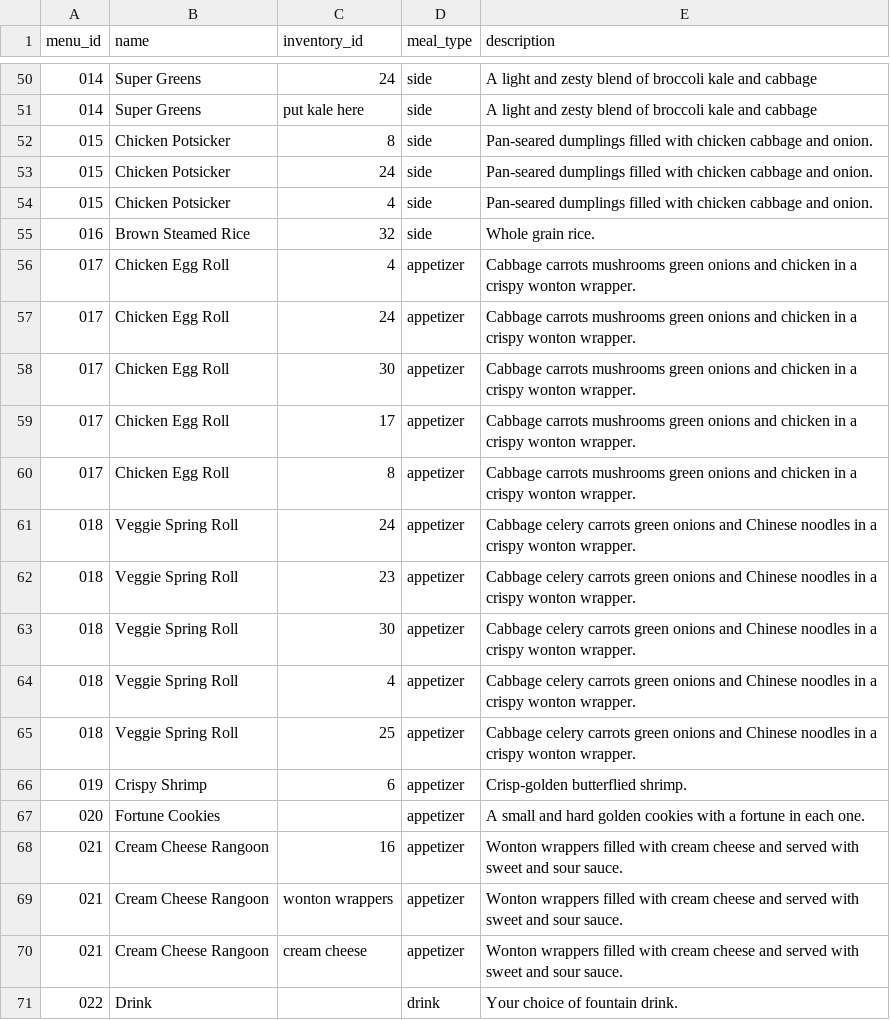
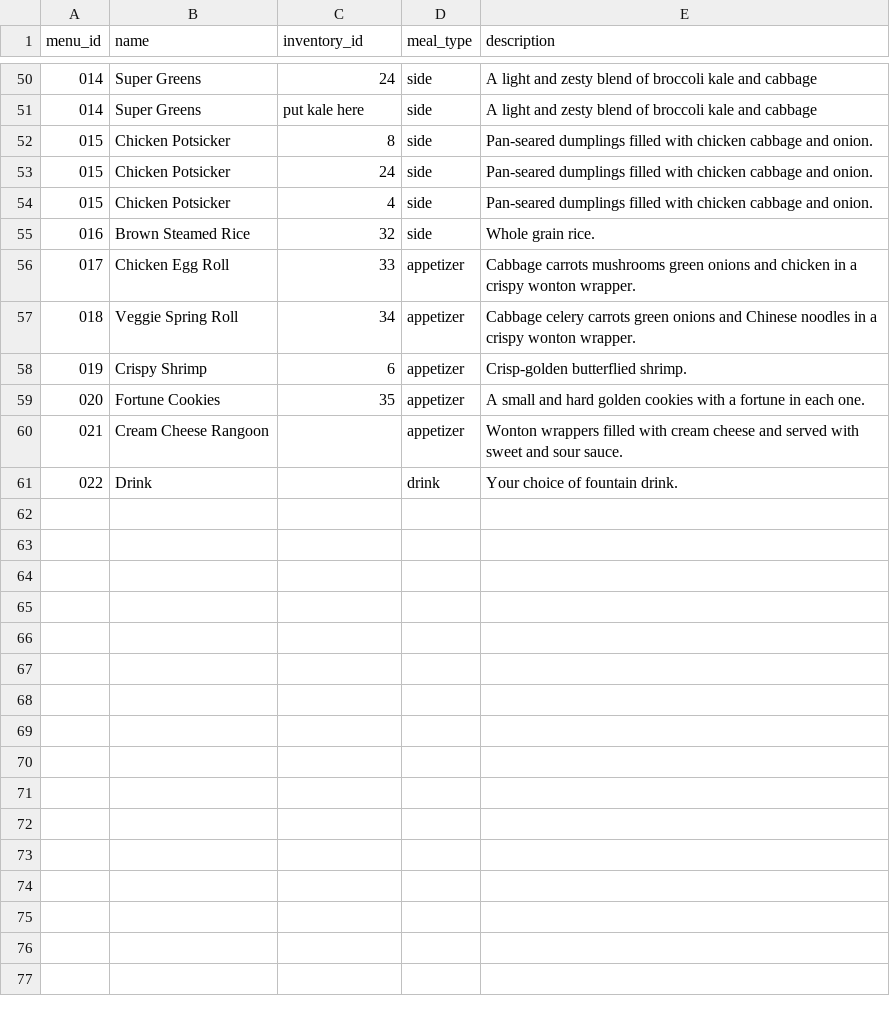
Before and after one commit to tbjoseph/Point-of-Sale-System, a CSV file: data/Menu_Items.csv, drawn as a sheet; only a part is shown, gaps mark what is left out.

Commit message:
Changed the appetizers
changed the inventory ids for the appetizers to match the actual inventory items

```diff
--- a/data/Menu_Items.csv
+++ b/data/Menu_Items.csv
@@ -55,17 +55,7 @@ menu_id, name, inventory_id, meal_type, description
 016,Brown Steamed Rice,32,side,Whole grain rice.
-017,Chicken Egg Roll,4,appetizer,Cabbage carrots mushrooms green onions and chicken in a crispy wonton wrapper.
-017,Chicken Egg Roll,24,appetizer,Cabbage carrots mushrooms green onions and chicken in a crispy wonton wrapper.
-017,Chicken Egg Roll,30,appetizer,Cabbage carrots mushrooms green onions and chicken in a crispy wonton wrapper.
-017,Chicken Egg Roll,17,appetizer,Cabbage carrots mushrooms green onions and chicken in a crispy wonton wrapper.
-017,Chicken Egg Roll,8,appetizer,Cabbage carrots mushrooms green onions and chicken in a crispy wonton wrapper.
-018,Veggie Spring Roll,24,appetizer,Cabbage celery carrots green onions and Chinese noodles in a crispy wonton wrapper.
-018,Veggie Spring Roll,23,appetizer,Cabbage celery carrots green onions and Chinese noodles in a crispy wonton wrapper.
-018,Veggie Spring Roll,30,appetizer,Cabbage celery carrots green onions and Chinese noodles in a crispy wonton wrapper.
-018,Veggie Spring Roll,4,appetizer,Cabbage celery carrots green onions and Chinese noodles in a crispy wonton wrapper.
-018,Veggie Spring Roll,25,appetizer,Cabbage celery carrots green onions and Chinese noodles in a crispy wonton wrapper.
+017,Chicken Egg Roll,33,appetizer,Cabbage carrots mushrooms green onions and chicken in a crispy wonton wrapper.
+018,Veggie Spring Roll,34,appetizer,Cabbage celery carrots green onions and Chinese noodles in a crispy wonton wrapper.
 019,Crispy Shrimp,6,appetizer,Crisp-golden butterflied shrimp.
-020,Fortune Cookies,,appetizer,A small and hard golden cookies with a fortune in each one.
-021,Cream Cheese Rangoon,16,appetizer,Wonton wrappers filled with cream cheese and served with sweet and sour sauce.
-021,Cream Cheese Rangoon, wonton wrappers ,appetizer,Wonton wrappers filled with cream cheese and served with sweet and sour sauce.
-021,Cream Cheese Rangoon, cream cheese ,appetizer,Wonton wrappers filled with cream cheese and served with sweet and sour sauce.
+020,Fortune Cookies,35,appetizer,A small and hard golden cookies with a fortune in each one.
+021,Cream Cheese Rangoon,,appetizer,Wonton wrappers filled with cream cheese and served with sweet and sour sauce.
 022,Drink, ,drink,Your choice of fountain drink.
```
